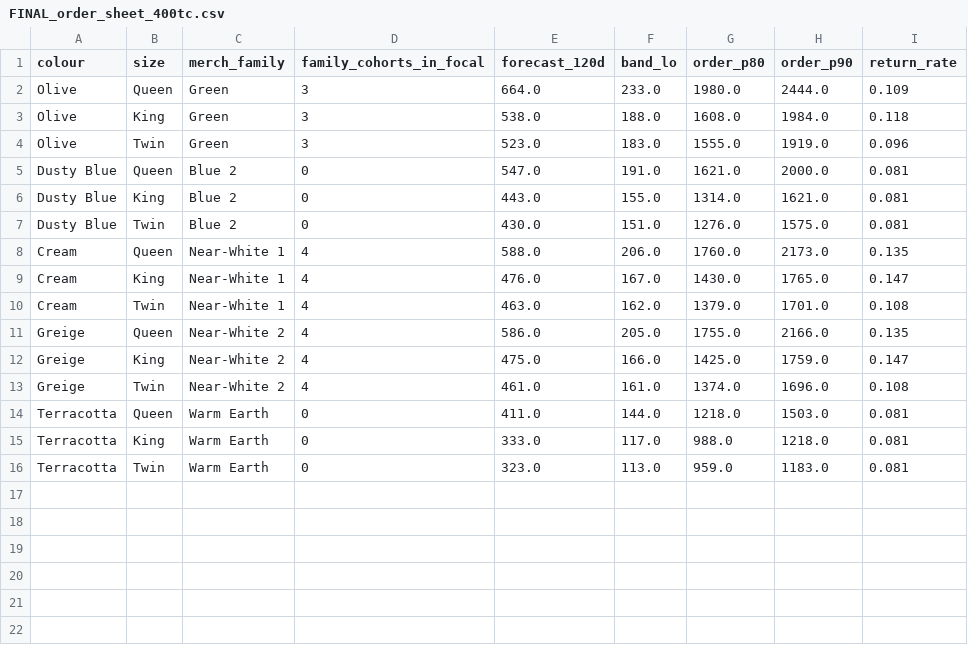
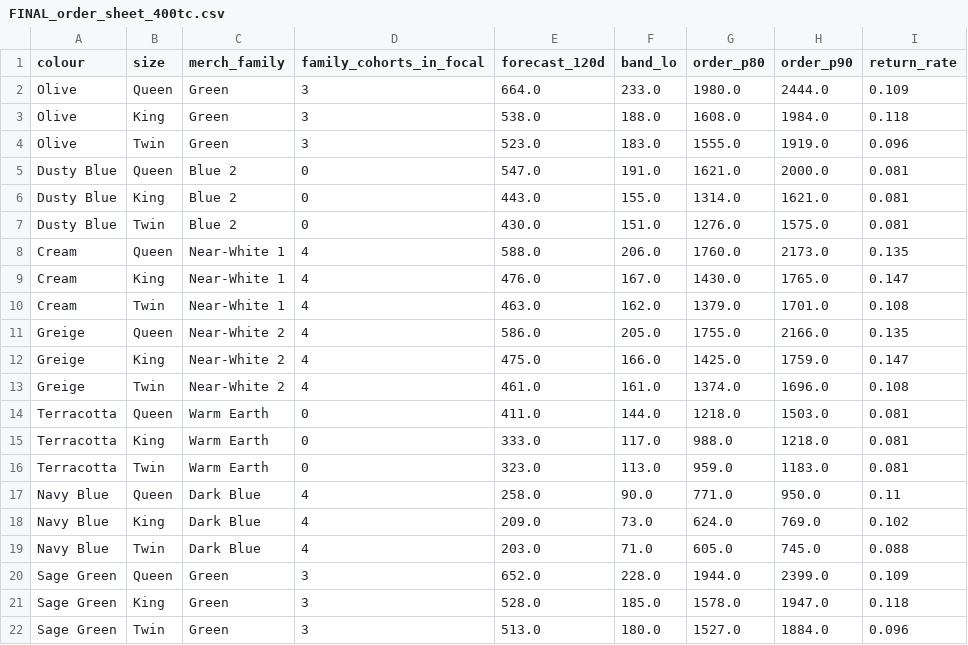
Before and after one commit to jenil-cdd/colour-forecast, a CSV file: data/outputs/FINAL_order_sheet_400tc.csv, drawn as a sheet.

Commit message:
Operationalise variant order engine: Rule D, 7 colours, 400 TC isolation
Executes the requested pipeline. Split-row fix and 400 TC isolation were landed
in the previous commit; this adds the launch business rules.

- candidates: 7 colours (Olive, Sage Green, Cream, Greige, Dusty Blue,
  Terracotta, Navy Blue). Navy Blue and Sage Green added as requested and
  flagged in config/candidates.csv as ALREADY LIVE in 400 TC, so their forecasts
  represent an additional listing entering an entered family and carry the
  depth penalty. Peacock Blue was never in the candidate set and does not exist
  in 400 TC, so there was nothing to drop.
- Rule D (Deepak): colour-only aggregate across sizes vs factory MOQ, with a
  PRODUCE / TOO SMALL flag plus an MOQ sensitivity ladder. No MOQ figure was
  supplied and the warehouse has no MOQ column, so business.moq_units is a
  clearly-labelled placeholder (1,500) and the ladder covers 500-4,000.

FOUR PARAMETERS COULD NOT BE HONOURED AS SPECIFIED - all evidenced, none
silently worked around:
- program_id / PRG-004 does not exist. The mapper keys programmes by the text
  field `parent`; there are no PRG-* identifiers anywhere in cdd_pluto7_dataset.
  Isolation uses parent = '400 TC Duvet Cover' (85 mapper ASINs, 53 with sales).
- Twin XL and Full: ZERO ASINs in 400 TC Duvet Cover, and zero units in ANY
  duvet, sheet or comforter programme. Across CDD bedding only 4 of 36
  colour-lines carrying Queen have any Twin XL or Full sales (median ratio 0.00),
  and those sizes sell exclusively in Mattress Protector / Topper / Pad /
  Encasement lines. There is no basis to forecast them and none is fabricated.
  Delivered sizes: Queen, King, Twin.
- Navy Blue and Sage Green are existing live SKUs, not new colours.
- Peacock Blue does not exist in the programme.

RESULT (400 TC, 7 colours, Queen/King/Twin, 120 days): expected 9,624 units,
p80 28,691, p90 35,401. All 7 clear a 1,500 MOQ on p80; Navy Blue is the first
to fail at 2,500 and Terracotta at 4,000.

33 tests pass.

```diff
--- a/data/outputs/FINAL_order_sheet_400tc.csv
+++ b/data/outputs/FINAL_order_sheet_400tc.csv
@@ -16 +16,7 @@ Terracotta,King,Warm Earth,0,333.0,117.0,988.0,1218.0,0.081
 Terracotta,Twin,Warm Earth,0,323.0,113.0,959.0,1183.0,0.081
+Navy Blue,Queen,Dark Blue,4,258.0,90.0,771.0,950.0,0.11
+Navy Blue,King,Dark Blue,4,209.0,73.0,624.0,769.0,0.102
+Navy Blue,Twin,Dark Blue,4,203.0,71.0,605.0,745.0,0.088
+Sage Green,Queen,Green,3,652.0,228.0,1944.0,2399.0,0.109
+Sage Green,King,Green,3,528.0,185.0,1578.0,1947.0,0.118
+Sage Green,Twin,Green,3,513.0,180.0,1527.0,1884.0,0.096
```
Also changed, not shown: config/candidates.csv, 4 other files.
